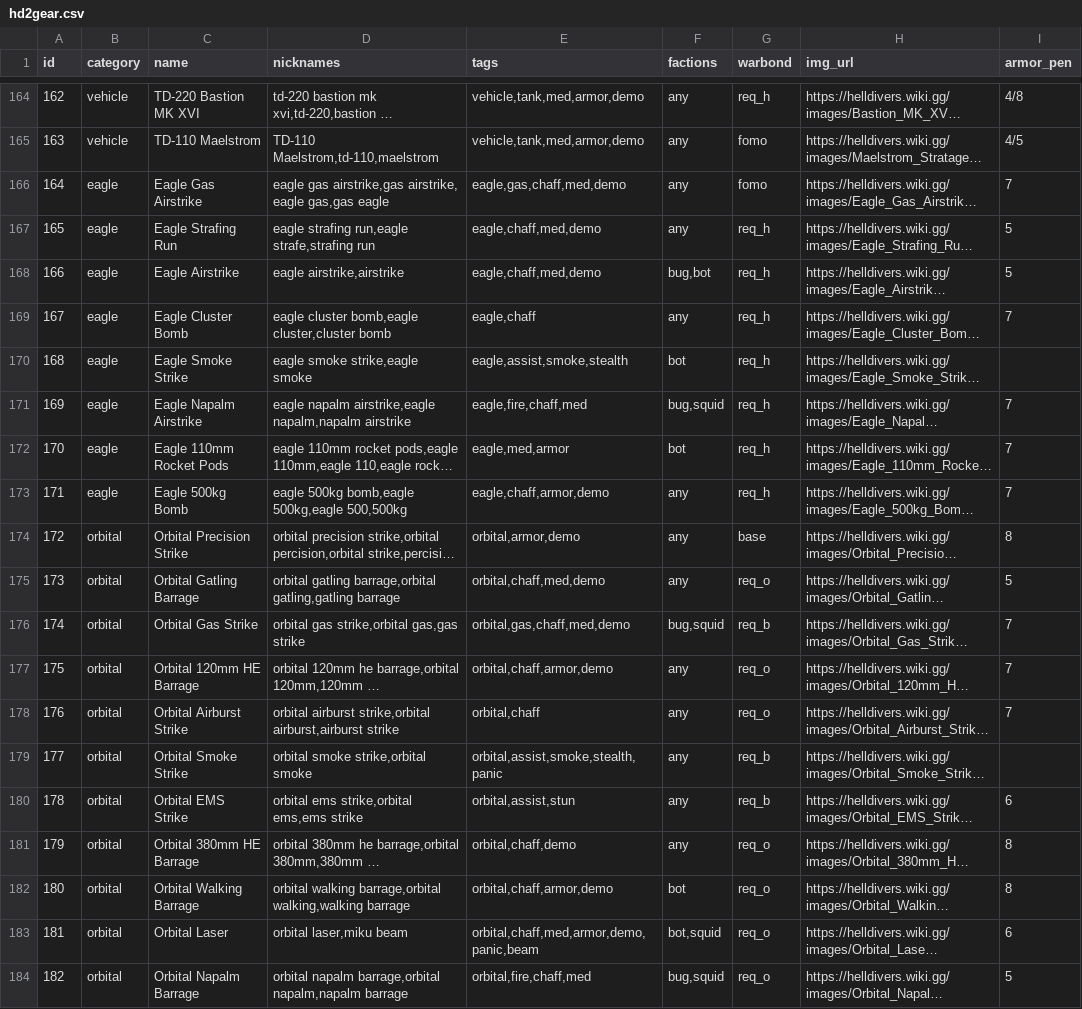
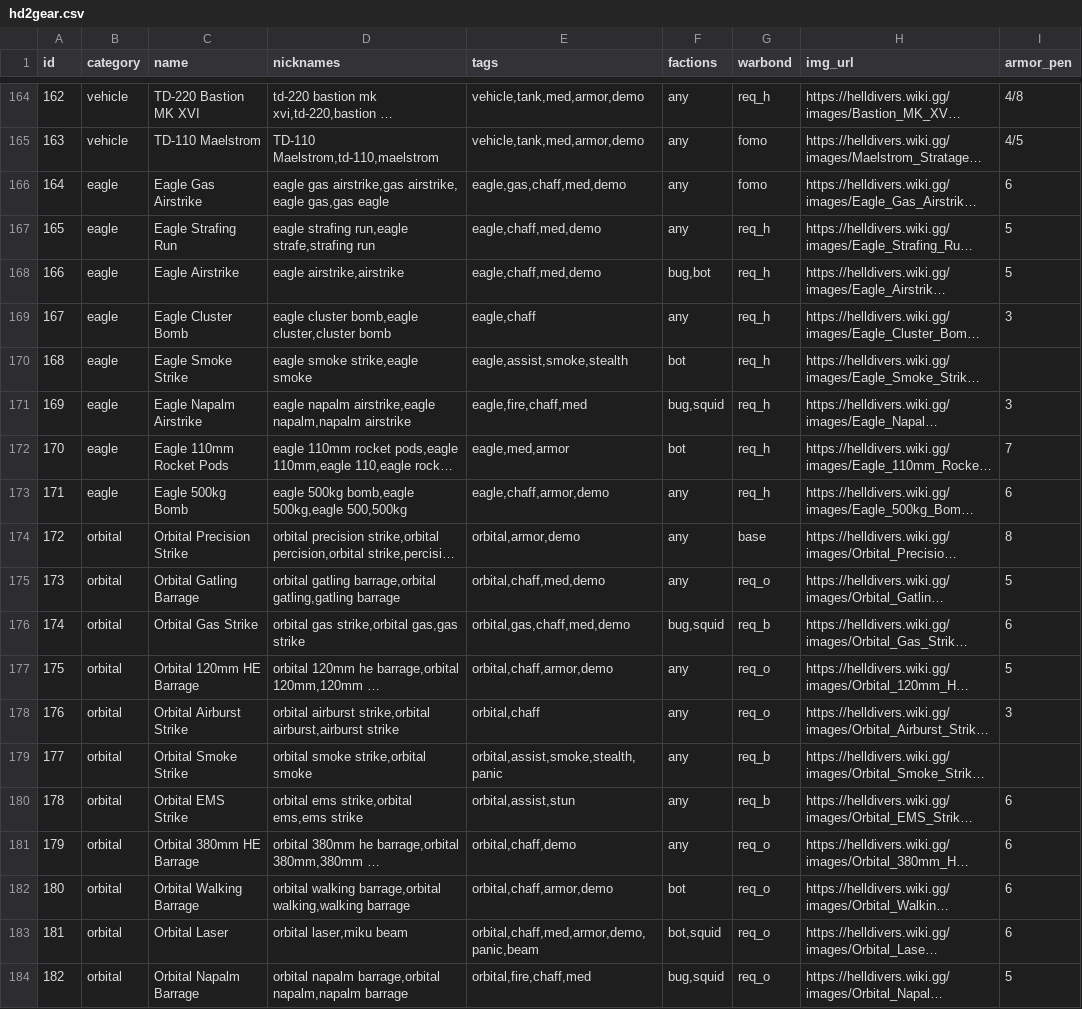
Before and after one commit to GuruDingo/Helldivers2-Slopinator, a CSV file: hd2gear.csv, drawn as a sheet; only a part is shown, gaps mark what is left out; long unchanged cells end in …; the diff names each change by its address in the sheet, - before the commit and + after, or states it on an @@ line.

```diff
--- a/hd2gear.csv
+++ b/hd2gear.csv
-I166 (armor_pen): 7
+I166 (armor_pen): 6
-I169 (armor_pen): 7
+I169 (armor_pen): 3
-I171 (armor_pen): 7
+I171 (armor_pen): 3
-I173 (armor_pen): 7
+I173 (armor_pen): 6
-I176 (armor_pen): 7
+I176 (armor_pen): 6
-I177 (armor_pen): 7
+I177 (armor_pen): 5
-I178 (armor_pen): 7
+I178 (armor_pen): 3
-I181:I182 (armor_pen): 8
+I181:I182 (armor_pen): 6
```
Also changed, not shown: 4 other files.
